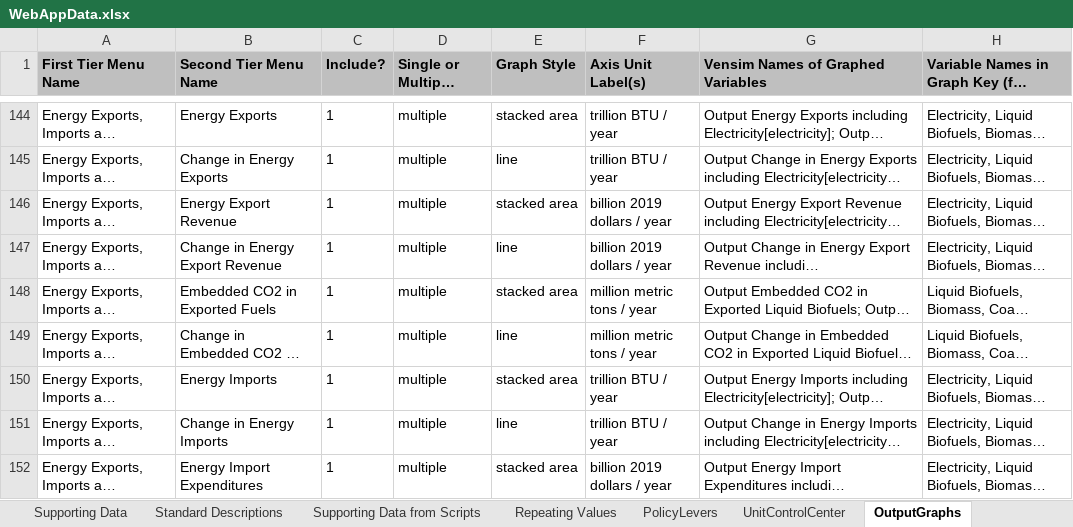
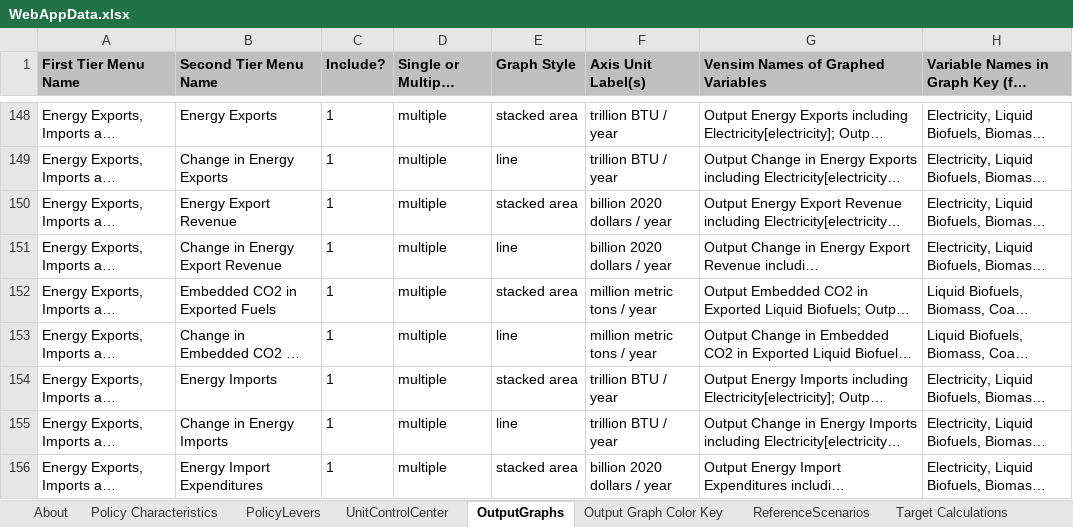
Before and after one commit to EnergyInnovation/eps-california, an Excel workbook: WebAppData.xlsx, sheet OutputGraphs, drawn as a sheet; only a part is shown, gaps mark what is left out; long unchanged cells end in …; values as stored, in another font and other column widths than the file's, no borders; conditional formats not drawn; addresses are those after the commit; the diff covers the shown part only; the diff names each change by its address in the sheet, - before the commit and + after, or states it on an @@ line.

Commit message:
temporary US webapp data to build

```diff
--- a/WebAppData.xlsx (sheet OutputGraphs)
+++ b/WebAppData.xlsx (sheet OutputGraphs)
-sheet tab: Supporting Data
-sheet tab: Standard Descriptions
-sheet tab: Supporting Data from Scripts
-sheet tab: Repeating Values
-F150:F151 (Axis Unit Label(s)): billion 2019 dollars / year
+F150:F151 (Axis Unit Label(s)): billion 2020 dollars / year
-F156 (Axis Unit Label(s)): billion 2019 dollars / year
+F156 (Axis Unit Label(s)): billion 2020 dollars / year
```
Also changed, not shown: 4 added rows and 63 edited cells elsewhere in this sheet, sheet PolicyLevers, sheet Policy Characteristics, sheet UnitControlCenter, sheet About, sheet ReferenceScenarios, other sheet tabs, formulas that keep their value.
